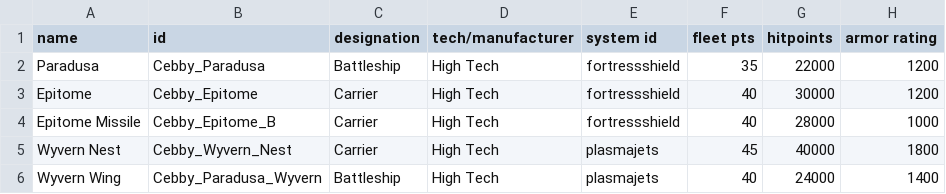
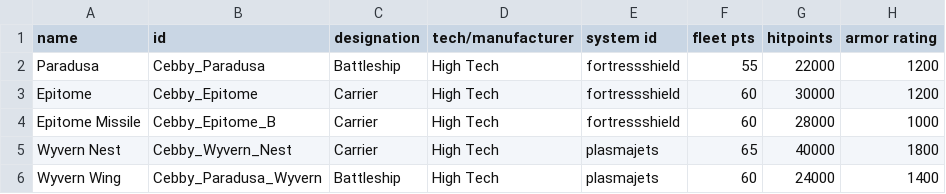
Before and after one commit to Cenbes/Cebby-Ship-Pack, a CSV file: data/hulls/ship_data.csv, drawn as a sheet; only a part is shown; the diff names each change by its address in the sheet, - before the commit and + after, or states it on an @@ line.

```diff
--- a/data/hulls/ship_data.csv
+++ b/data/hulls/ship_data.csv
-F2 (fleet pts): 35
+F2 (fleet pts): 55
-F3:F4 (fleet pts): 40
+F3:F4 (fleet pts): 60
-F5 (fleet pts): 45
+F5 (fleet pts): 65
-F6 (fleet pts): 40
+F6 (fleet pts): 60
```
Also changed, not shown: 2 other files.
